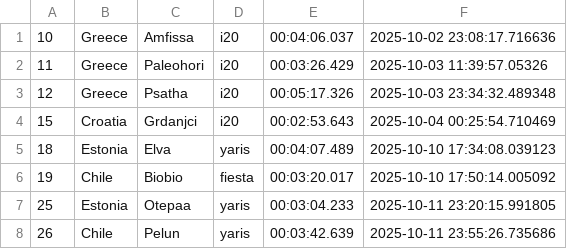
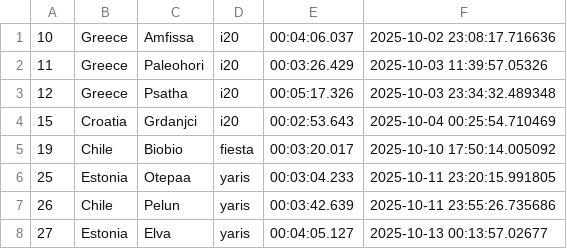
Before and after one commit to Mmathieus/rally-time-tracker, a CSV file: data/wrc10database/main.csv, drawn as a sheet.

```diff
--- a/data/wrc10database/main.csv
+++ b/data/wrc10database/main.csv
@@ -4,3 +4,2 @@
 15,Croatia,Grdanjci,i20,00:02:53.643,2025-10-04 00:25:54.710469
-18,Estonia,Elva,yaris,00:04:07.489,2025-10-10 17:34:08.039123
 19,Chile,Biobio,fiesta,00:03:20.017,2025-10-10 17:50:14.005092
@@ -8 +7,2 @@
 26,Chile,Pelun,yaris,00:03:42.639,2025-10-11 23:55:26.735686
+27,Estonia,Elva,yaris,00:04:05.127,2025-10-13 00:13:57.02677
```
Also changed, not shown: data/wrc10database/history.csv.
